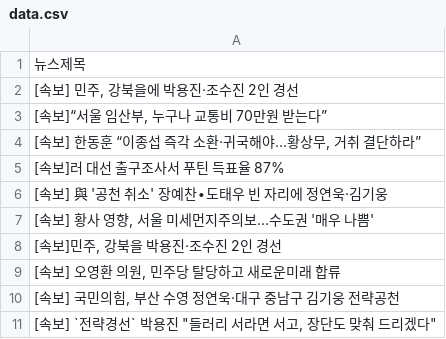
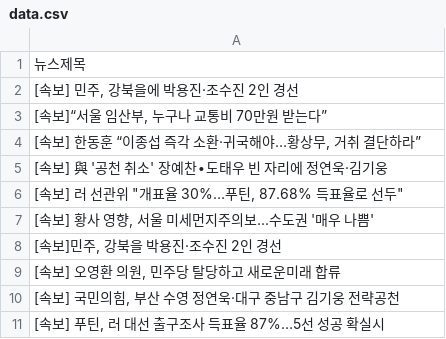
Before and after one commit to webstoryboy/test2, a CSV file: data.csv, drawn as a sheet.

Commit message:
네이버 뉴스

```diff
--- a/data.csv
+++ b/data.csv
@@ -4,4 +4,4 @@
 "[속보] 한동훈 “이종섭 즉각 소환·귀국해야…황상무, 거취 결단하라”"
-[속보]러 대선 출구조사서 푸틴 득표율 87%
 [속보] 與 '공천 취소' 장예찬∙도태우 빈 자리에 정연욱·김기웅
+"[속보] 러 선관위 ""개표율 30%…푸틴, 87.68% 득표율로 선두"""
 "[속보] 황사 영향, 서울 미세먼지주의보...수도권 '매우 나쁨'"
@@ -10,2 +10,2 @@
 "[속보] 국민의힘, 부산 수영 정연욱·대구 중남구 김기웅 전략공천"
-"[속보] `전략경선` 박용진 ""들러리 서라면 서고, 장단도 맞춰 드리겠다"""
+"[속보] 푸틴, 러 대선 출구조사 득표율 87%…5선 성공 확실시"
```
